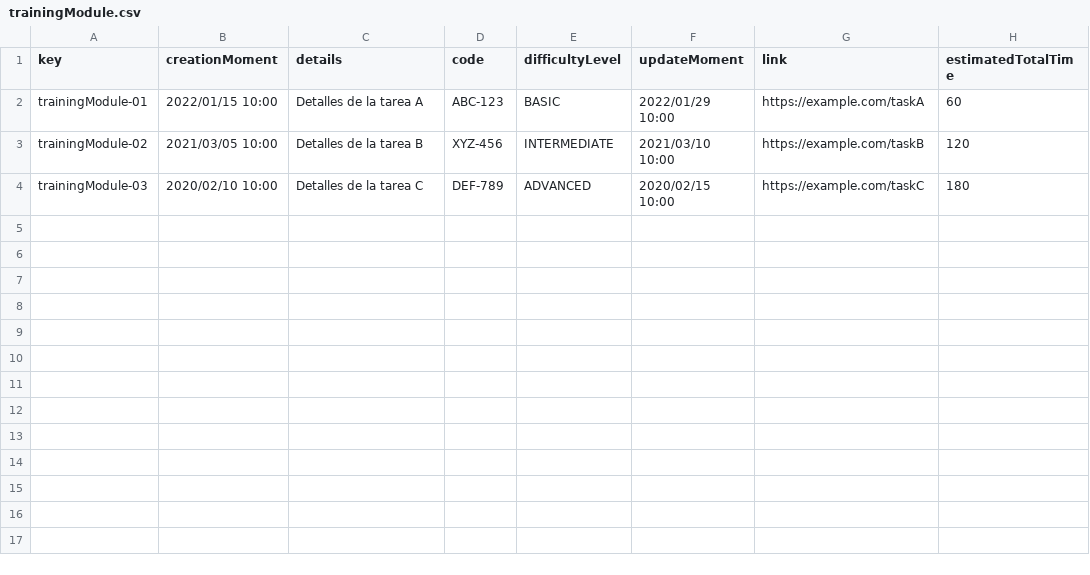
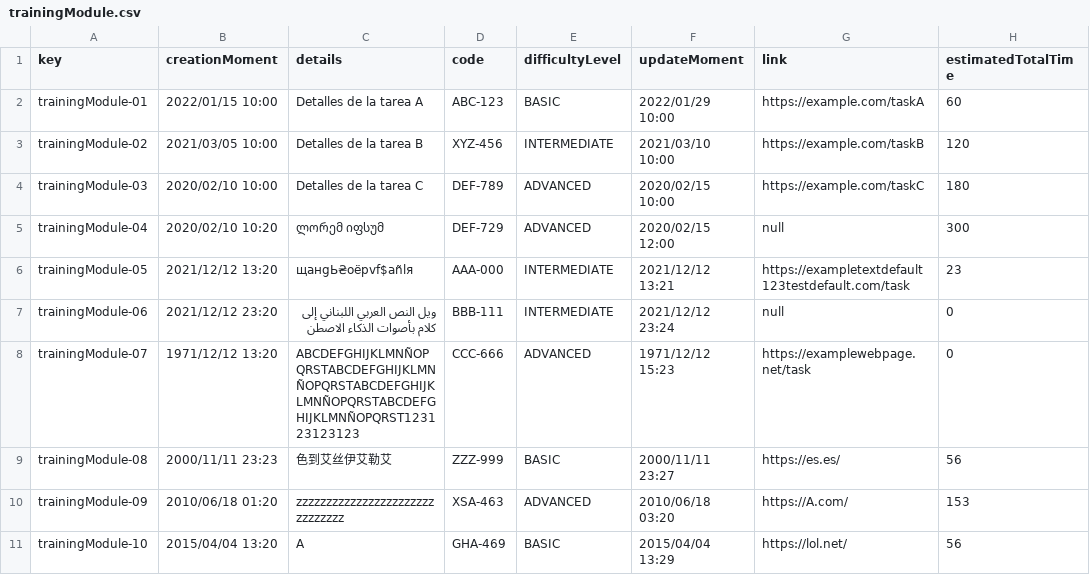
Before and after one commit to DP2-2024-C1-029/Acme-Software-Factory, a CSV file: src/main/webapp/WEB-INF/resources/sample-data/trainingModule.csv, drawn as a sheet; the diff names each change by its address in the sheet, - before the commit and + after, or states it on an @@ line.

```diff
--- a/src/main/webapp/WEB-INF/resources/sample-data/trainingModule.csv
+++ b/src/main/webapp/WEB-INF/resources/sample-data/trainingModule.csv
+row 5: trainingModule-04 | 2020/02/10 10:20 | ლორემ იფსუმ | DEF-729 | ADVANCED | 2020/02/15 12:00 | null | 300
+row 6: trainingModule-05 | 2021/12/12 13:20 | щaнgЬ₴оёpvf$añlя | AAA-000 | INTERMEDIATE | 2021/12/12 13:21 | https://exampletextdefault123testdefault.com/task | 23
+row 7: trainingModule-06 | 2021/12/12 23:20 | ويل النص العربي اللبناني إلى كلام بأصوات الذكاء الاصطن | BBB-111 | INTERMEDIATE | 2021/12/12 23:24 | null | 0
+row 8: trainingModule-07 | 1971/12/12 13:20 | ABCDEFGHIJKLMNÑOPQRSTABCDEFGHIJKLMNÑOPQRSTABCDEFGHIJKLMNÑOPQRSTABCDEFGHIJKLMNÑOPQRST123123123123 | CCC-666 | ADVANCED | 1971/12/12 15:23 | https://examplewebpage.net/task | 0
+row 9: trainingModule-08 | 2000/11/11 23:23 | 色到艾丝伊艾勒艾 | ZZZ-999 | BASIC | 2000/11/11 23:27 | https://es.es/ | 56
+row 10: trainingModule-09 | 2010/06/18 01:20 | zzzzzzzzzzzzzzzzzzzzzzzzzzzzzzz | XSA-463 | ADVANCED | 2010/06/18 03:20 | https://A.com/ | 153
+row 11: trainingModule-10 | 2015/04/04 13:20 | A | GHA-469 | BASIC | 2015/04/04 13:29 | https://lol.net/ | 56
```
Also changed, not shown: src/main/webapp/WEB-INF/resources/sample-data/notice.csv, src/main/webapp/WEB-INF/resources/sample-data/trainingSession.csv, 2 other files.
